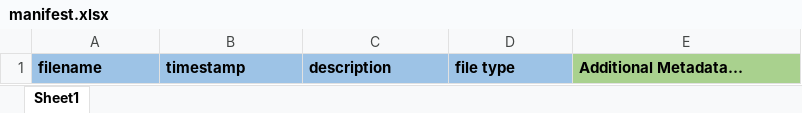
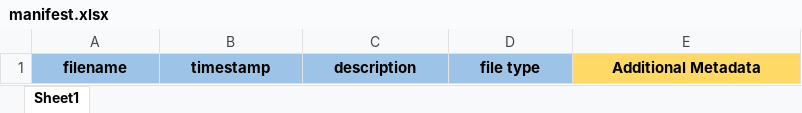
Before and after one commit to SciCrunch/sparc-curation, an Excel workbook: resources/DatasetTemplate/code/manifest.xlsx, sheet Sheet1, drawn as a sheet; values as stored, in another font and other column widths than the file's, no borders; the diff names each change by its address in the sheet, - before the commit and + after, or states it on an @@ line.

Commit message:
code docs protocol update manifest

```diff
--- a/resources/DatasetTemplate/code/manifest.xlsx (sheet Sheet1)
+++ b/resources/DatasetTemplate/code/manifest.xlsx (sheet Sheet1)
-A1:E1 alignment: left
+A1:E1 alignment: center
-E1: Additional Metadata…
+E1: Additional Metadata
-E1 fill: #A9D18E
+E1 fill: #FFD965
```
Also changed, not shown: resources/DatasetTemplate/docs/manifest.xlsx, resources/DatasetTemplate/protocol/manifest.xlsx.
